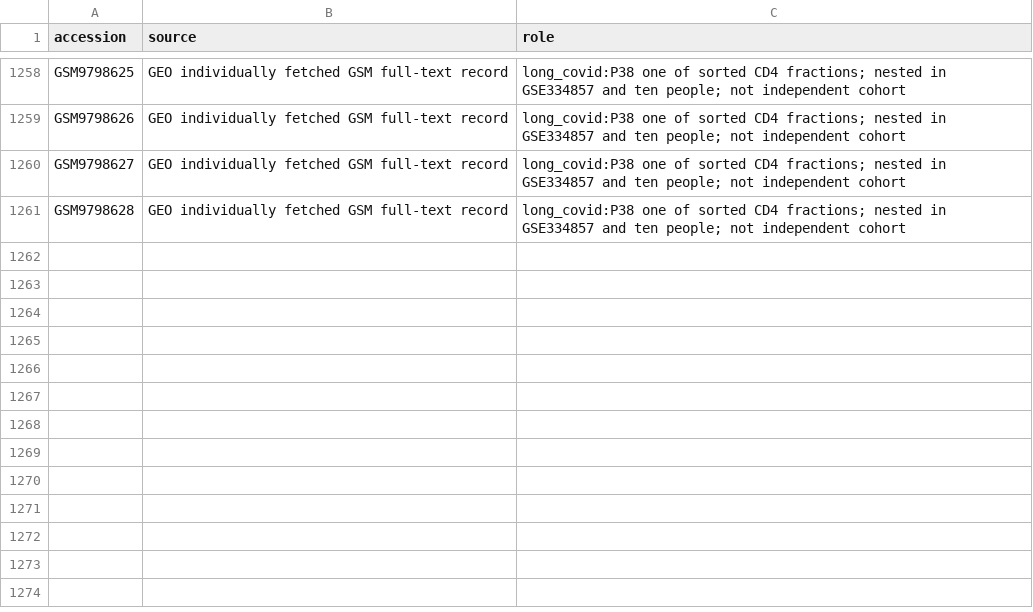
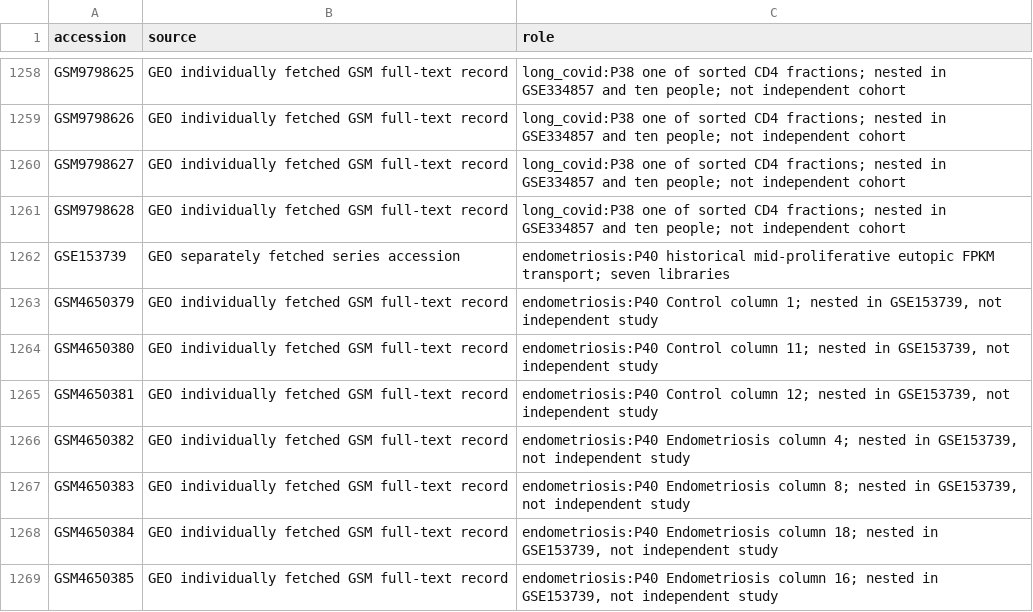
Before and after one commit to uditakankananonononono/mega27-25-biomarkers-underserved-diseases, a CSV file: results/dataset_manifest.csv, drawn as a sheet; only a part is shown, gaps mark what is left out.

Commit message:
Audit P40 endometriosis historical transport and preserve negative

```diff
--- a/results/dataset_manifest.csv
+++ b/results/dataset_manifest.csv
@@ -1261 +1261,9 @@ GSM9798627,GEO individually fetched GSM full-text record,long_covid:P38 one of s
 GSM9798628,GEO individually fetched GSM full-text record,long_covid:P38 one of sorted CD4 fractions; nested in GSE334857 and ten people; not independent cohort
+GSE153739,GEO separately fetched series accession,endometriosis:P40 historical mid-proliferative eutopic FPKM transport; seven libraries
+GSM4650379,GEO individually fetched GSM full-text record,"endometriosis:P40 Control column 1; nested in GSE153739, not independent study"
+GSM4650380,GEO individually fetched GSM full-text record,"endometriosis:P40 Control column 11; nested in GSE153739, not independent study"
+GSM4650381,GEO individually fetched GSM full-text record,"endometriosis:P40 Control column 12; nested in GSE153739, not independent study"
+GSM4650382,GEO individually fetched GSM full-text record,"endometriosis:P40 Endometriosis column 4; nested in GSE153739, not independent study"
+GSM4650383,GEO individually fetched GSM full-text record,"endometriosis:P40 Endometriosis column 8; nested in GSE153739, not independent study"
+GSM4650384,GEO individually fetched GSM full-text record,"endometriosis:P40 Endometriosis column 18; nested in GSE153739, not independent study"
+GSM4650385,GEO individually fetched GSM full-text record,"endometriosis:P40 Endometriosis column 16; nested in GSE153739, not independent study"
```
Also changed, not shown: results/gsm_to_study.csv, 8 other files.
